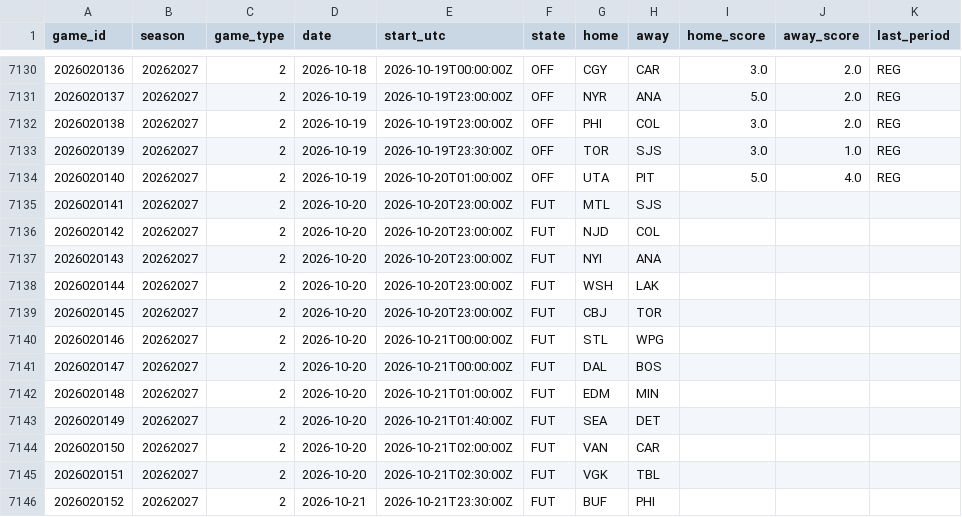
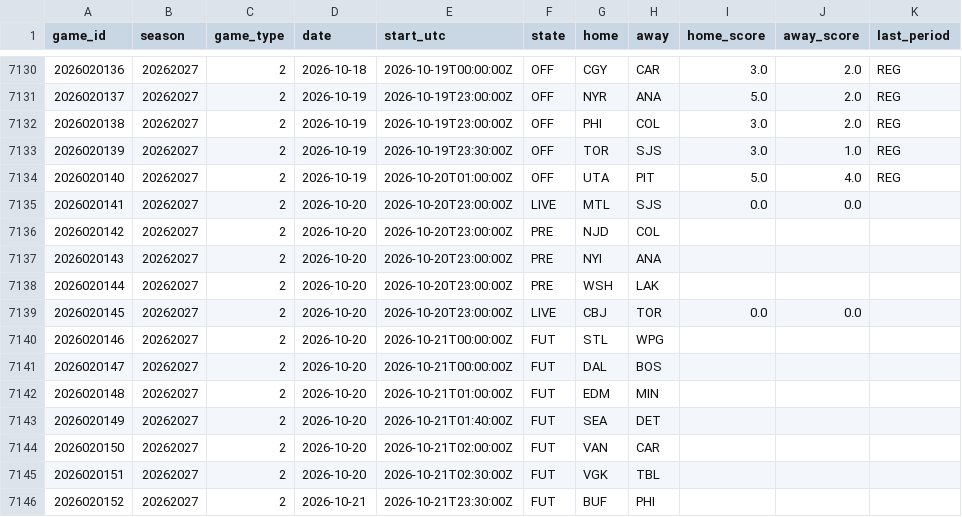
Before and after one commit to 88jackcarr/NHL-odds-betting, a CSV file: data/games.csv, drawn as a sheet; only a part is shown, gaps mark what is left out.

```diff
--- a/data/games.csv
+++ b/data/games.csv
@@ -7134,7 +7134,7 @@ game_id,season,game_type,date,start_utc,state,home,away,home_score,away_score,la
 2026020140,20262027,2,2026-10-19,2026-10-20T01:00:00Z,OFF,UTA,PIT,5.0,4.0,REG
-2026020141,20262027,2,2026-10-20,2026-10-20T23:00:00Z,FUT,MTL,SJS,,,
-2026020142,20262027,2,2026-10-20,2026-10-20T23:00:00Z,FUT,NJD,COL,,,
-2026020143,20262027,2,2026-10-20,2026-10-20T23:00:00Z,FUT,NYI,ANA,,,
-2026020144,20262027,2,2026-10-20,2026-10-20T23:00:00Z,FUT,WSH,LAK,,,
-2026020145,20262027,2,2026-10-20,2026-10-20T23:00:00Z,FUT,CBJ,TOR,,,
+2026020141,20262027,2,2026-10-20,2026-10-20T23:00:00Z,LIVE,MTL,SJS,0.0,0.0,
+2026020142,20262027,2,2026-10-20,2026-10-20T23:00:00Z,PRE,NJD,COL,,,
+2026020143,20262027,2,2026-10-20,2026-10-20T23:00:00Z,PRE,NYI,ANA,,,
+2026020144,20262027,2,2026-10-20,2026-10-20T23:00:00Z,PRE,WSH,LAK,,,
+2026020145,20262027,2,2026-10-20,2026-10-20T23:00:00Z,LIVE,CBJ,TOR,0.0,0.0,
 2026020146,20262027,2,2026-10-20,2026-10-21T00:00:00Z,FUT,STL,WPG,,,
```
Also changed, not shown: data/bets.csv, data/predictions.csv, 1 other file.
